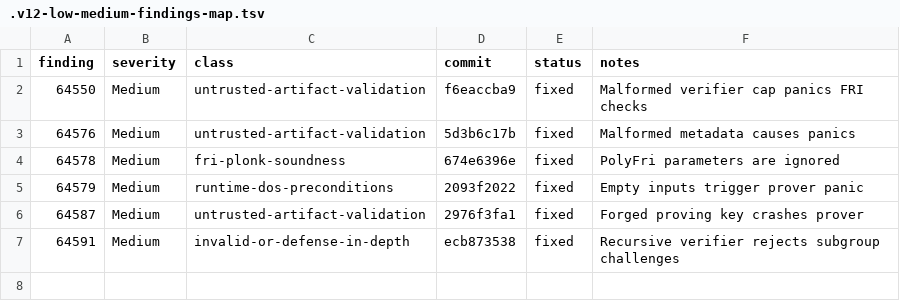
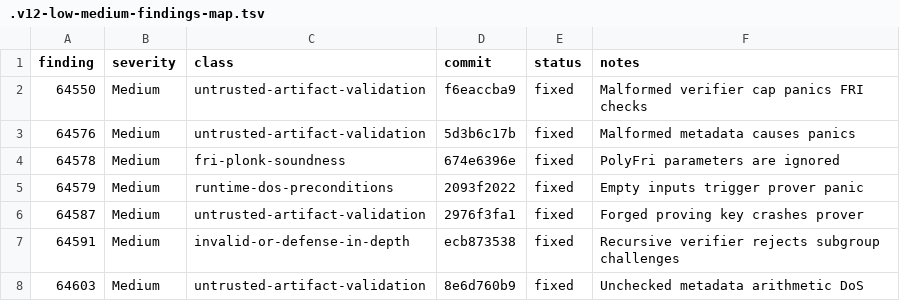
Before and after one commit to Quantus-Network/qp-plonky2, a TSV file: .v12-low-medium-findings-map.tsv, drawn as a sheet; the diff names each change by its address in the sheet, - before the commit and + after, or states it on an @@ line.

Commit message:
docs(v12): update low-medium findings map

```diff
--- a/.v12-low-medium-findings-map.tsv
+++ b/.v12-low-medium-findings-map.tsv
+row 8: 64603 | Medium | untrusted-artifact-validation | 8e6d760b9 | fixed | Unchecked metadata arithmetic DoS
```
